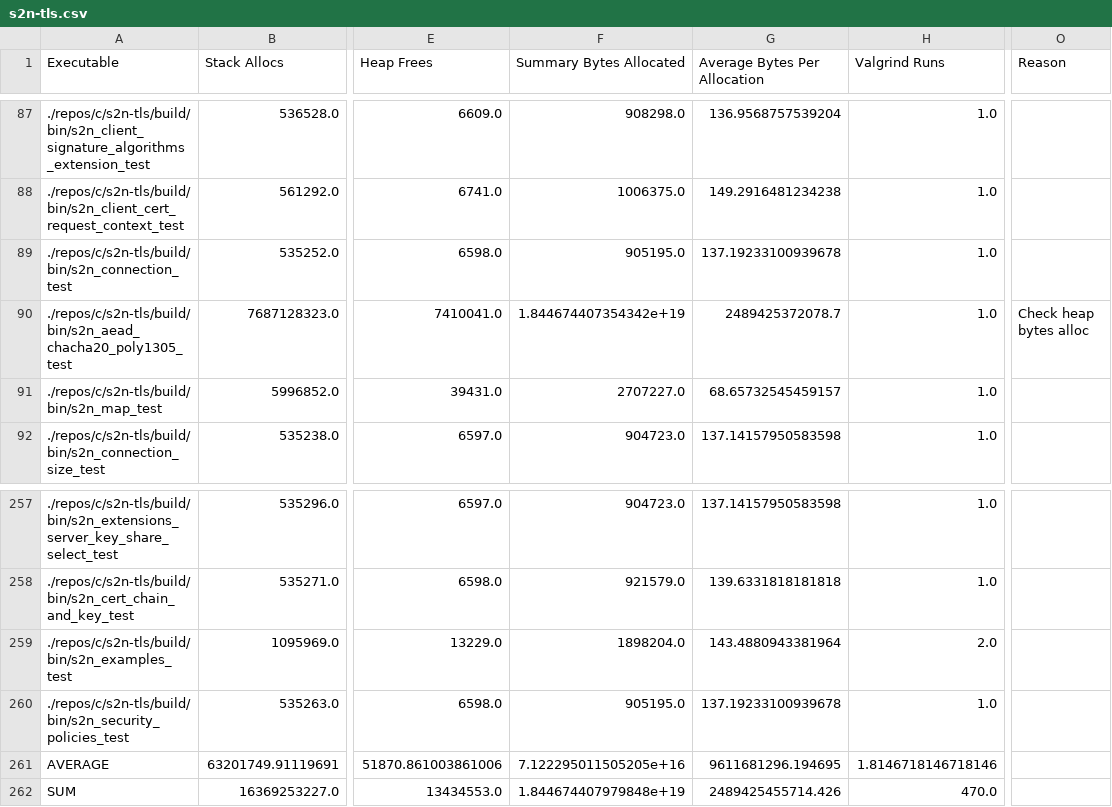
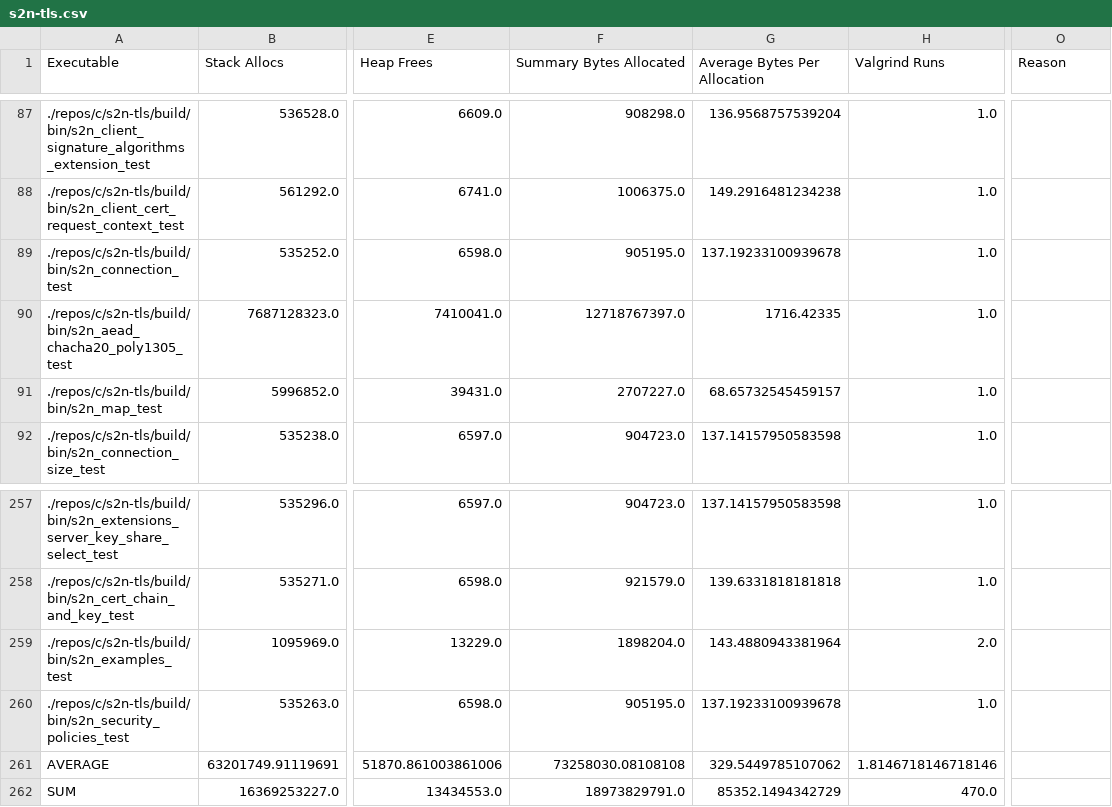
Before and after one commit to c71n93/alloc-inspector, a CSV file: results/c/s2n-tls.csv, drawn as a sheet; only a part is shown, gaps mark what is left out; the diff names each change by its address in the sheet, - before the commit and + after, or states it on an @@ line.

Commit message:
fix bad result

```diff
--- a/results/c/s2n-tls.csv
+++ b/results/c/s2n-tls.csv
-F90 (Summary Bytes Allocated): 1.844674407354342e+19
+F90 (Summary Bytes Allocated): 12718767397.0
-G90 (Average Bytes Per Allocation): 2489425372078.7
+G90 (Average Bytes Per Allocation): 1716.42335
-O90 (Reason): Check heap bytes alloc
+O90 (Reason): (empty)
-F261 (Summary Bytes Allocated): 7.122295011505205e+16
+F261 (Summary Bytes Allocated): 73258030.08108108
-G261 (Average Bytes Per Allocation): 9611681296.194695
+G261 (Average Bytes Per Allocation): 329.5449785107062
-F262 (Summary Bytes Allocated): 1.844674407979848e+19
+F262 (Summary Bytes Allocated): 18973829791.0
-G262 (Average Bytes Per Allocation): 2489425455714.426
+G262 (Average Bytes Per Allocation): 85352.1494342729
```
Also changed, not shown: results/c/summary-c.csv.
